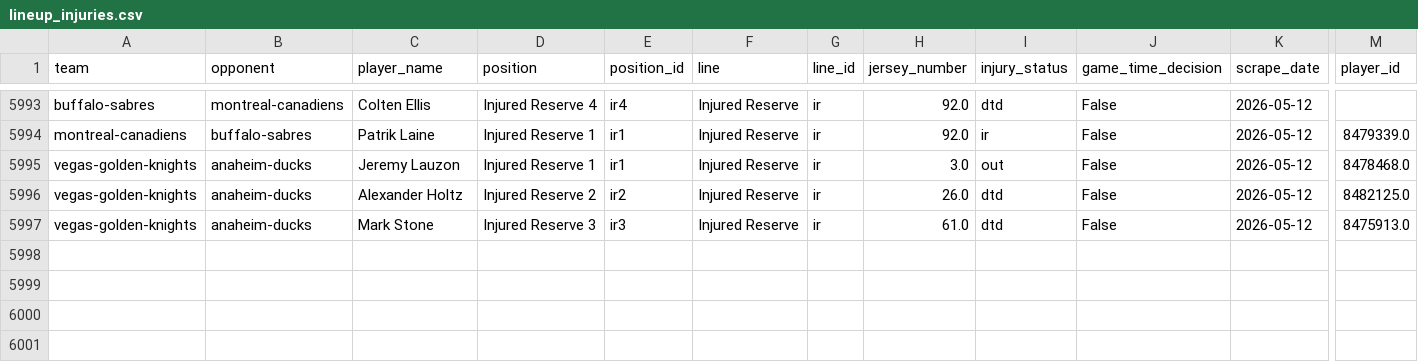
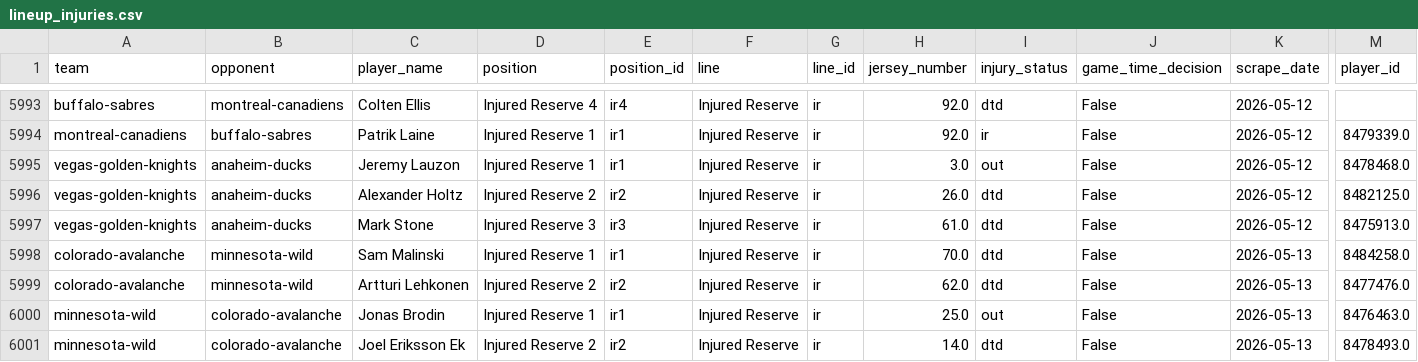
Before and after one commit to naustin1117/oddsAnalyzer, a CSV file: data/lineup_injuries.csv, drawn as a sheet; only a part is shown, gaps mark what is left out; rows hold the shown columns only; the diff names each change by its address in the sheet, - before the commit and + after, or states it on an @@ line.

```diff
--- a/data/lineup_injuries.csv
+++ b/data/lineup_injuries.csv
+row 5998: colorado-avalanche | minnesota-wild | Sam Malinski | Injured Reserve 1 | ir1 | Injured Reserve | ir | 70.0 | dtd | False | 2026-05-13 | 8484258.0
+row 5999: colorado-avalanche | minnesota-wild | Artturi Lehkonen | Injured Reserve 2 | ir2 | Injured Reserve | ir | 62.0 | dtd | False | 2026-05-13 | 8477476.0
+row 6000: minnesota-wild | colorado-avalanche | Jonas Brodin | Injured Reserve 1 | ir1 | Injured Reserve | ir | 25.0 | out | False | 2026-05-13 | 8476463.0
+row 6001: minnesota-wild | colorado-avalanche | Joel Eriksson Ek | Injured Reserve 2 | ir2 | Injured Reserve | ir | 14.0 | dtd | False | 2026-05-13 | 8478493.0
```
Also changed, not shown: data/lineup_goalies.csv, 1 other file.
